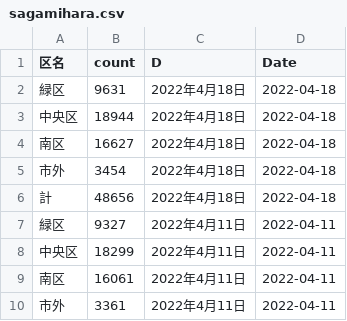
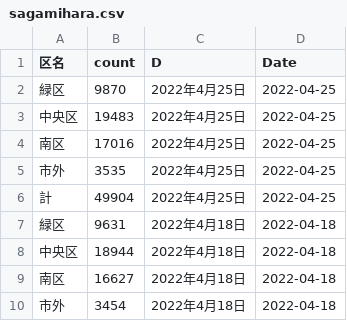
Before and after one commit to tanamym/covid_sagamihara, a CSV file: sagamihara.csv, drawn as a sheet; only a part is shown; the shorter side is filled out with more unchanged rows; the diff names each change by its address in the sheet, - before the commit and + after, or states it on an @@ line.

Commit message:
データ更新

```diff
--- a/sagamihara.csv
+++ b/sagamihara.csv
+row 2: 緑区 | 9870 | 2022年4月25日 | 2022-04-25
+row 3: 中央区 | 19483 | 2022年4月25日 | 2022-04-25
+row 4: 南区 | 17016 | 2022年4月25日 | 2022-04-25
+row 5: 市外 | 3535 | 2022年4月25日 | 2022-04-25
+row 6: 計 | 49904 | 2022年4月25日 | 2022-04-25
```
